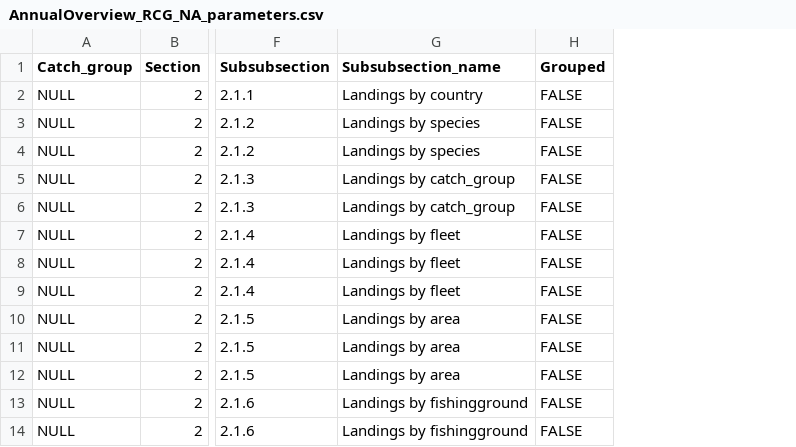
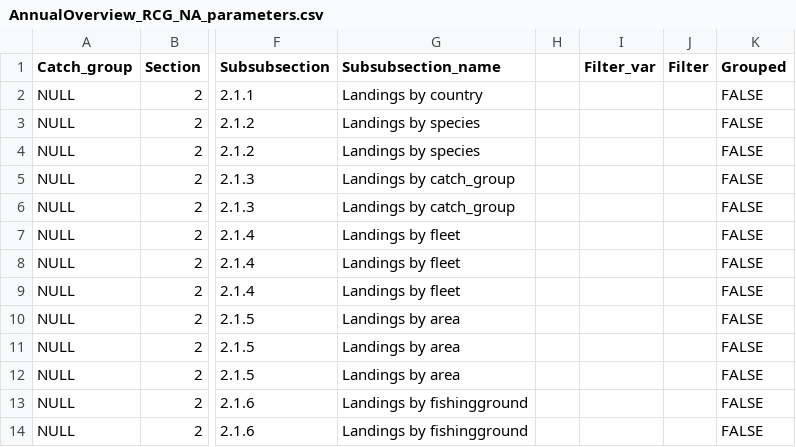
Before and after one commit to ices-eg/RCGs, a CSV file: RegionalOverviews/graphical_parameters/RCG_NA/Annual_Overview/AnnualOverview_RCG_NA_parameters.csv, drawn as a sheet; only a part is shown, gaps mark what is left out; the diff names each change by its address in the sheet, - before the commit and + after, or states it on an @@ line.

Commit message:
Added filter option

```diff
--- a/RegionalOverviews/graphical_parameters/RCG_NA/Annual_Overview/AnnualOverview_RCG_NA_parameters.csv
+++ b/RegionalOverviews/graphical_parameters/RCG_NA/Annual_Overview/AnnualOverview_RCG_NA_parameters.csv
+column H, empty
+column I (Filter_var), empty
+column J (Filter), empty
```
